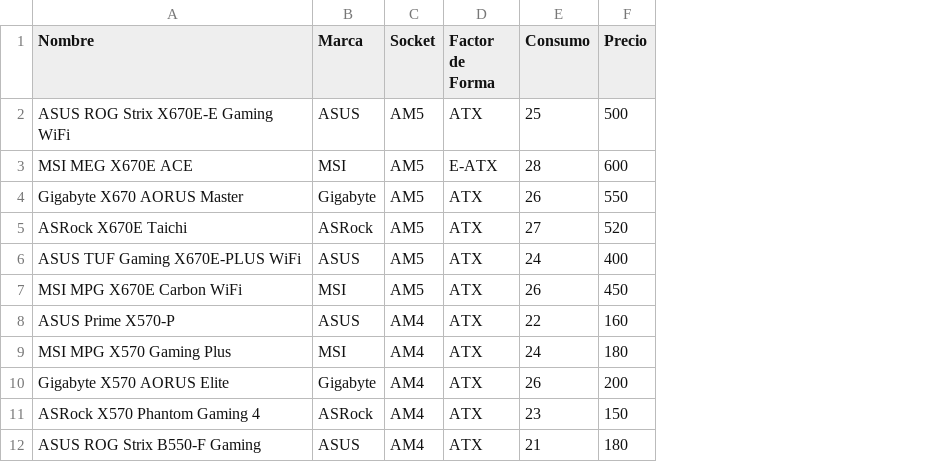
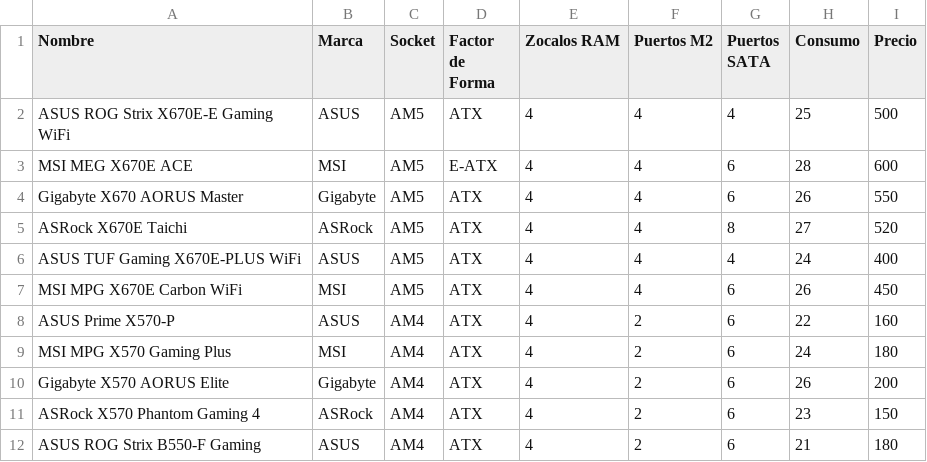
Before and after one commit to moolero69/mbuilder, a CSV file: app/Console/Commands/componentes/placas_base.csv, drawn as a sheet; only a part is shown; the diff names each change by its address in the sheet, - before the commit and + after, or states it on an @@ line.

Commit message:
opcion no seleccionar componente y arreglo de bugs

```diff
--- a/app/Console/Commands/componentes/placas_base.csv
+++ b/app/Console/Commands/componentes/placas_base.csv
+column E (Zocalos RAM), rows 2-12: all 4
+column F (Puertos M2), rows 2-12: 4 | 4 | 4 | 4 | 4 | 4 | 2 | 2 | 2 | 2 | 2
+column G (Puertos SATA), rows 2-12: 4 | 6 | 6 | 8 | 4 | 6 | 6 | 6 | 6 | 6 | 6
```
Also changed, not shown: app/Console/Commands/componentes/graficas.csv, app/Console/Commands/componentes/procesadores.csv, 39 other files.
